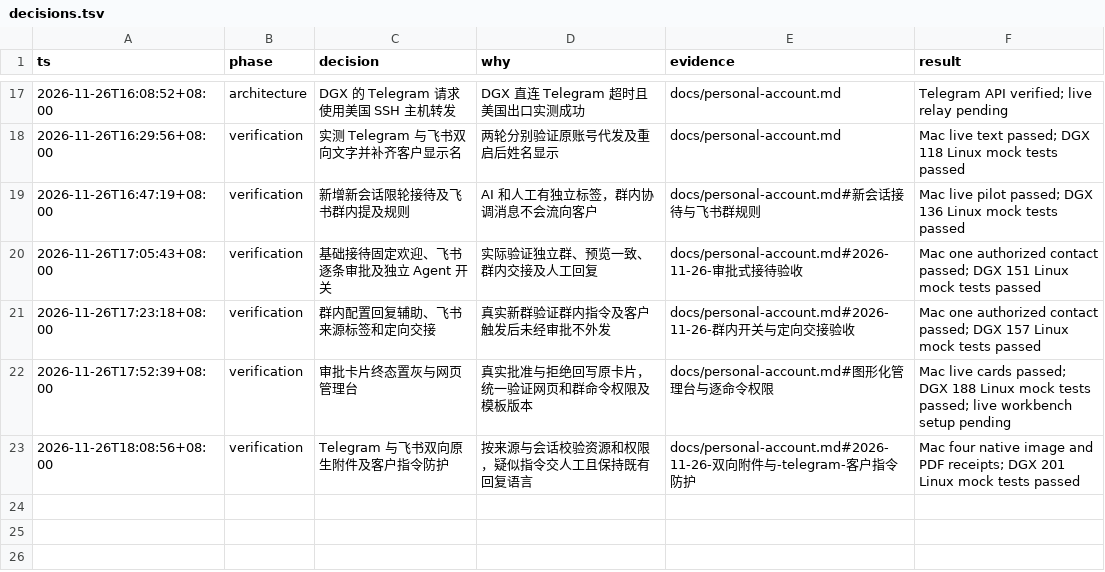
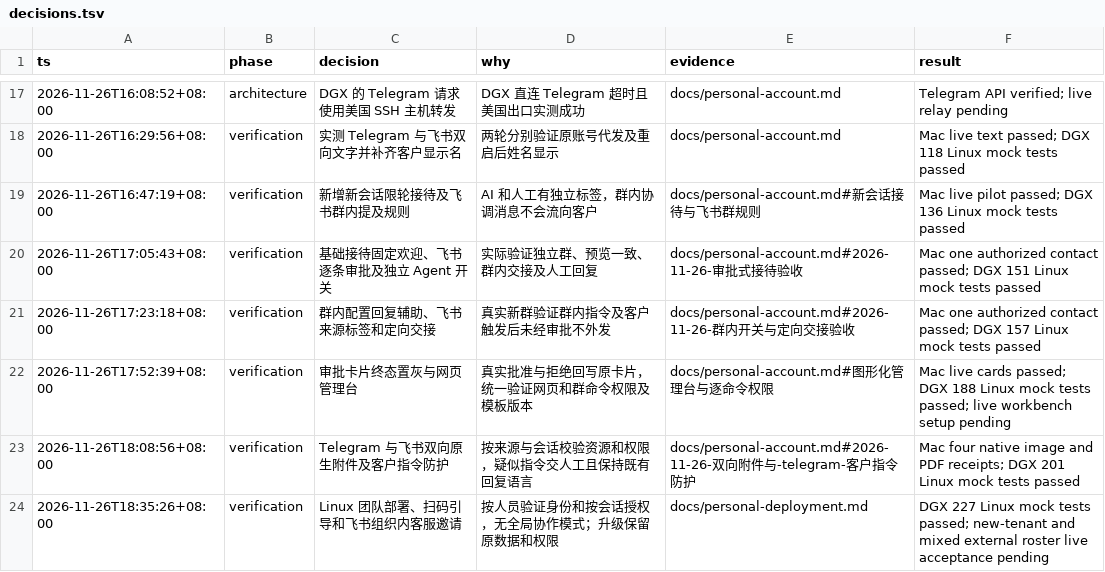
Before and after one commit to reknottycat/omni-service, a TSV file: docs/decisions.tsv, drawn as a sheet; only a part is shown, gaps mark what is left out.

Commit message:
docs(deploy): record team onboarding acceptance and rollout boundaries

```diff
--- a/docs/decisions.tsv
+++ b/docs/decisions.tsv
@@ -23 +23,2 @@ ts	phase	decision	why	evidence	result
 2026-11-26T18:08:56+08:00	verification	Telegram 与飞书双向原生附件及客户指令防护	按来源与会话校验资源和权限，疑似指令交人工且保持既有回复语言	docs/personal-account.md#2026-11-26-双向附件与-telegram-客户指令防护	Mac four native image and PDF receipts; DGX 201 Linux mock tests passed
+2026-11-26T18:35:26+08:00	verification	Linux 团队部署、扫码引导和飞书组织内客服邀请	按人员验证身份和按会话授权，无全局协作模式；升级保留原数据和权限	docs/personal-deployment.md	DGX 227 Linux mock tests passed; new-tenant and mixed external roster live acceptance pending
```
Also changed, not shown: 2 other files.
